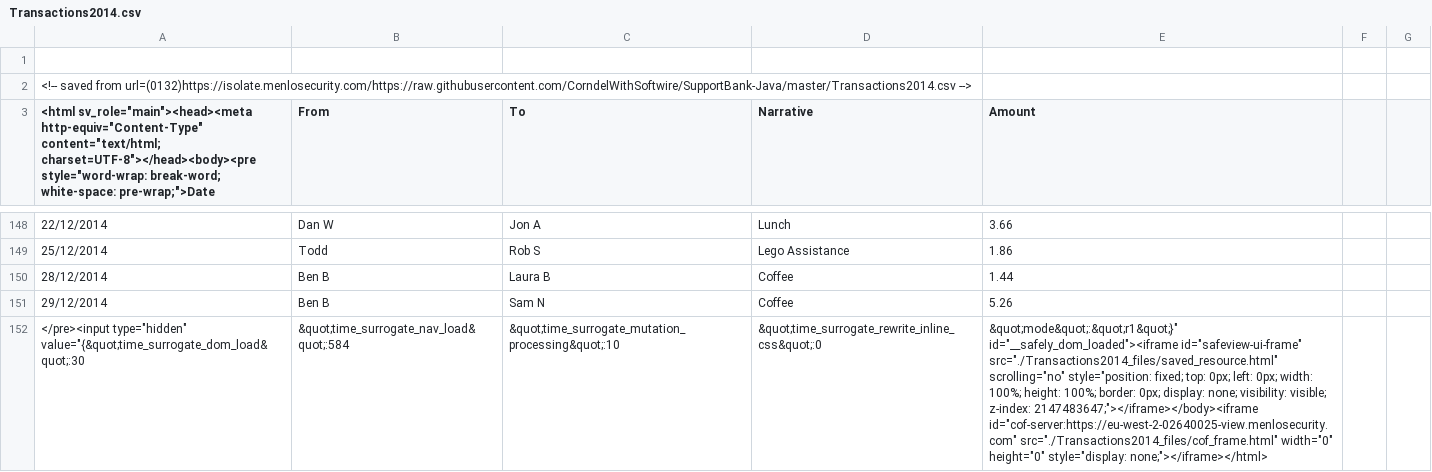
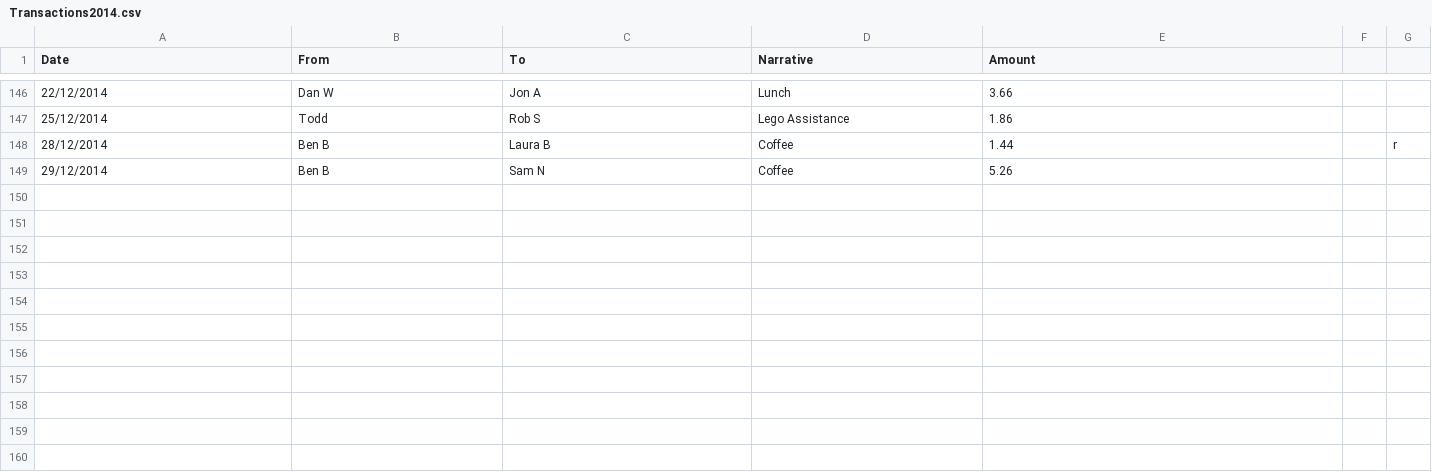
Before and after one commit to ZeeSaydullaev/SupportBank, a CSV file: Transactions2014.csv, drawn as a sheet; only a part is shown, gaps mark what is left out; removed rows and columns are numbered as before the commit, all else as after; the diff names each change by its address in the sheet, - before the commit and + after, or states it on an @@ line.

```diff
--- a/Transactions2014.csv
+++ b/Transactions2014.csv
-row 1: (empty)
-row 2: <!-- saved from url=(0132)https://isolate.menlosecurity.com/https://raw.githubusercontent.com/CorndelWithSoftwire/SupportBank-Java/master/Transactions2014.csv -->
-A1: <html sv_role="main"><head><meta http-equiv="Content-Type" content="text/html; charset=UTF-8"></head><body><pre style="word-wrap: break-word; white-space: pre-wrap;">Date
+A1: Date
-G148: (empty)
+G148: r
-row 152: </pre><input type="hidden" value="{&quot;time_surrogate_dom_load&quot;:30 | &quot;time_surrogate_nav_load&quot;:584 | &quot;time_surrogate_mutation_processing&quot;:10 | &quot;time_surrogate_rewrite_inline_css&quot;:0 | &quot;mode&quot;:&quot;r1&quot;}" id="__safely_dom_loaded"><iframe id="safeview-ui-frame" src="./Transactions2014_files/saved_resource.html" scrolling="no" style="position: fixed; top: 0px; left: 0px; width: 100%; height: 100%; border: 0px; display: none; visibility: visible; z-index: 2147483647;"></iframe></body><iframe id="cof-server:https://eu-west-2-02640025-view.menlosecurity.com" src="./Transactions2014_files/cof_frame.html" width="0" height="0" style="display: none;"></iframe></html>
```
Also changed, not shown: 3 other files.
